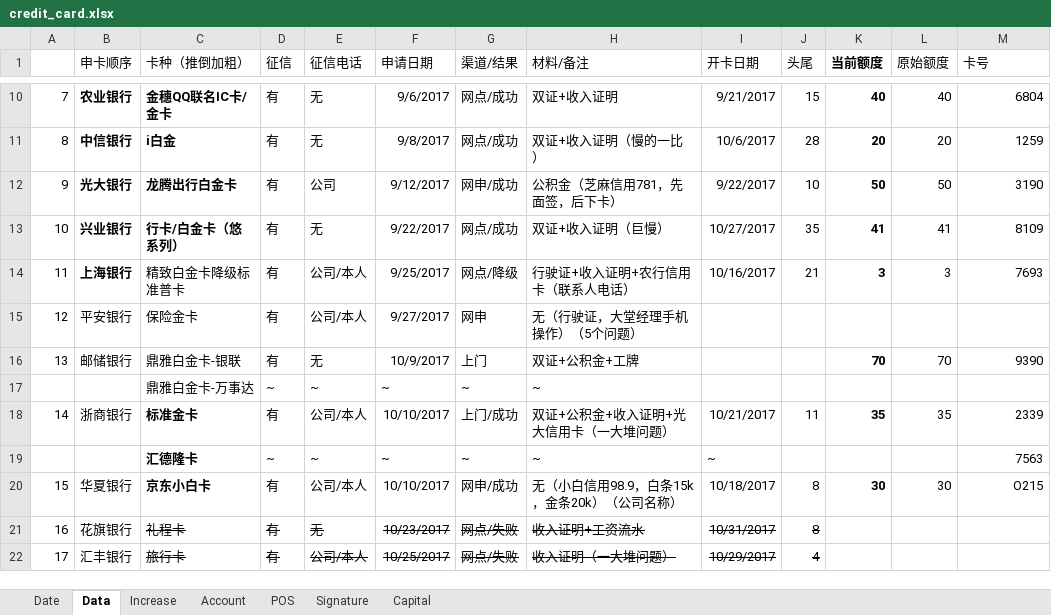
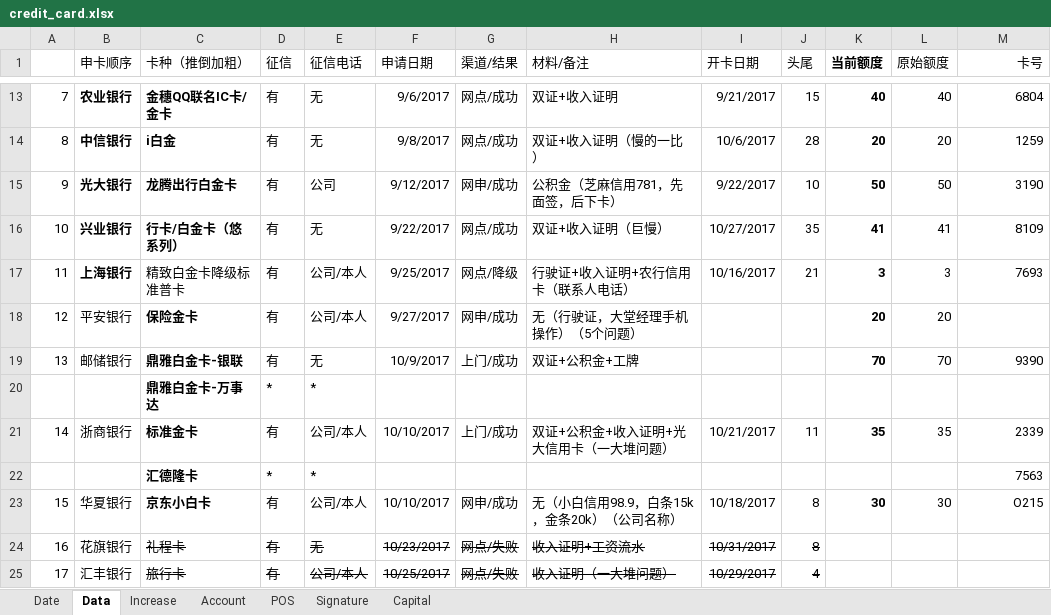
Before and after one commit to dreamingodd/useful_txt, an Excel workbook: credit_card.xlsx, sheet Data, drawn as a sheet; only a part is shown, gaps mark what is left out; values as stored, in another font and other column widths than the file's, no borders; removed rows and columns are numbered as before the commit, all else as after; the diff covers the shown part only; the diff names each change by its address in the sheet, - before the commit and + after, or states it on an @@ line.

```diff
--- a/credit_card.xlsx (sheet Data)
+++ b/credit_card.xlsx (sheet Data)
-M1 alignment: left
+M1 alignment: right
-C18:C19 bold: off
+C18:C19 bold: on
-G18 (渠道/结果): 网申
+G18 (渠道/结果): 网申/成功
-K18 (当前额度): (empty)
+K18 (当前额度): 20
-L18 (原始额度): (empty)
+L18 (原始额度): 20
-G19 (渠道/结果): 上门
+G19 (渠道/结果): 上门/成功
-row 17:  |  | 鼎雅白金卡-万事达 | ~ | ~ | ~ | ~ | ~
+row 20:  |  | 鼎雅白金卡-万事达 | * | *
-row 19:  |  | 汇德隆卡 | ~ | ~ | ~ | ~ | ~ | ~ |  |  |  | 7563
+row 22:  |  | 汇德隆卡 | * | * |  |  |  |  |  |  |  | 7563
```
Also changed, not shown: 6 added rows, 2 removed rows and 24 edited cells elsewhere in this sheet, sheet Signature, formulas that keep their value.
